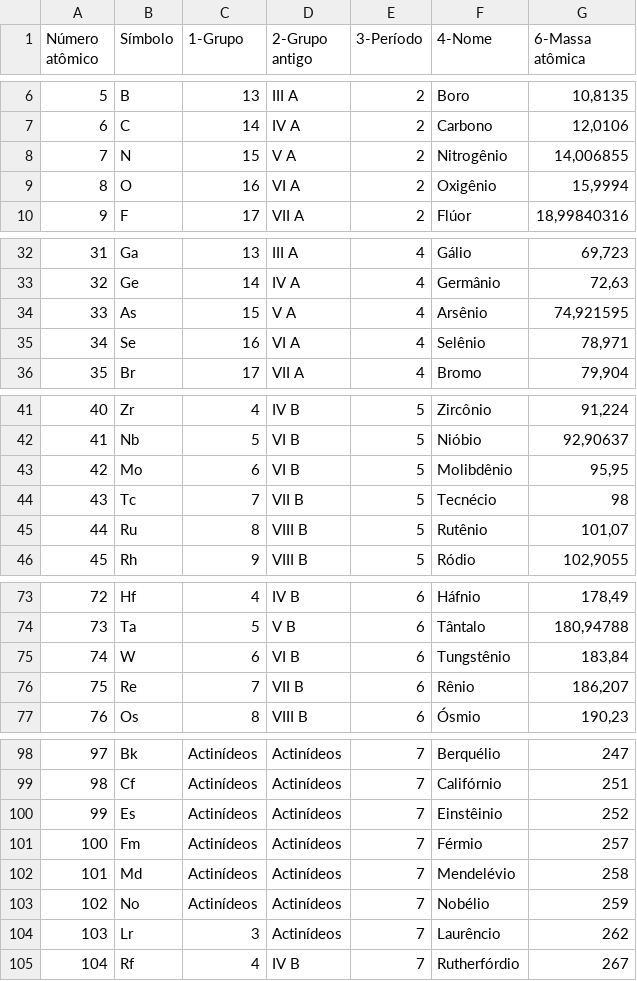
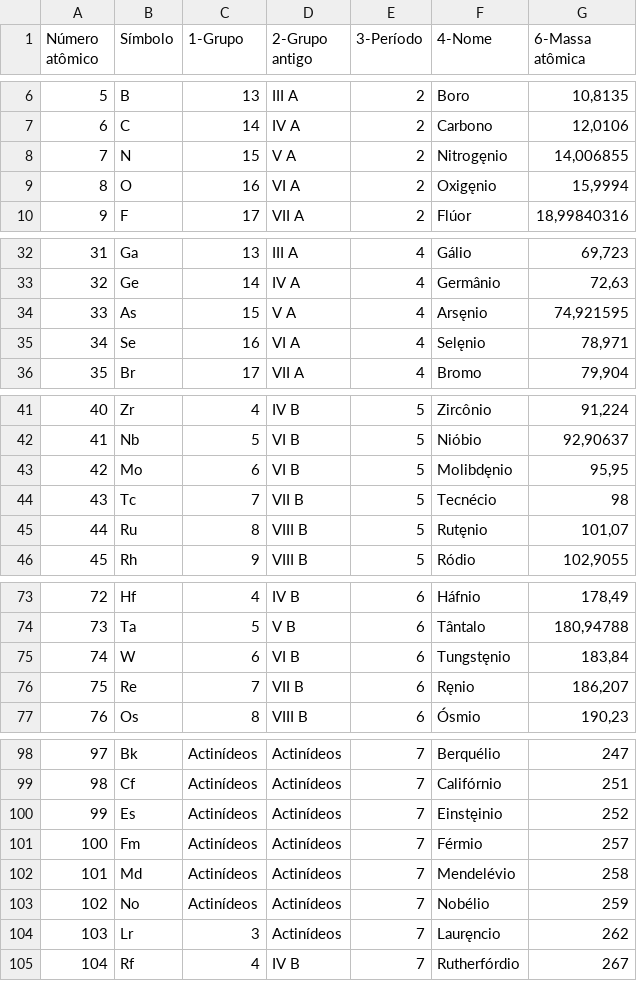
Before and after one commit to joaozz21/DATA_ANALISYS, a CSV file: tabela-periodica2.csv, drawn as a sheet; only a part is shown, gaps mark what is left out; the diff covers the shown part only; the diff names each change by its address in the sheet, - before the commit and + after, or states it on an @@ line.

Commit message:
Update tabela-periodica2.csv

```diff
--- a/tabela-periodica2.csv
+++ b/tabela-periodica2.csv
-F8 (4-Nome): Nitrogênio
+F8 (4-Nome): Nitrogęnio
-F9 (4-Nome): Oxigênio
+F9 (4-Nome): Oxigęnio
-F34 (4-Nome): Arsênio
+F34 (4-Nome): Arsęnio
-F35 (4-Nome): Selênio
+F35 (4-Nome): Selęnio
-F43 (4-Nome): Molibdênio
+F43 (4-Nome): Molibdęnio
-F45 (4-Nome): Rutênio
+F45 (4-Nome): Rutęnio
-F75 (4-Nome): Tungstênio
+F75 (4-Nome): Tungstęnio
-F76 (4-Nome): Rênio
+F76 (4-Nome): Ręnio
-F100 (4-Nome): Einstêinio
+F100 (4-Nome): Einstęinio
-F104 (4-Nome): Laurêncio
+F104 (4-Nome): Lauręncio
```
Also changed, not shown: 3 removed rows and 3 edited cells elsewhere in this file.
